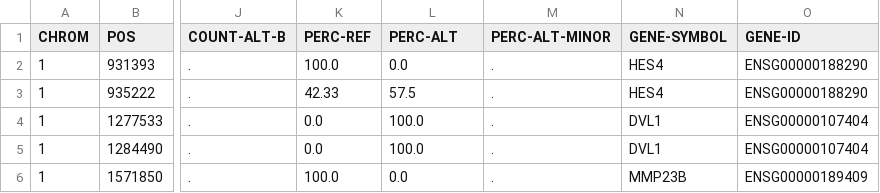
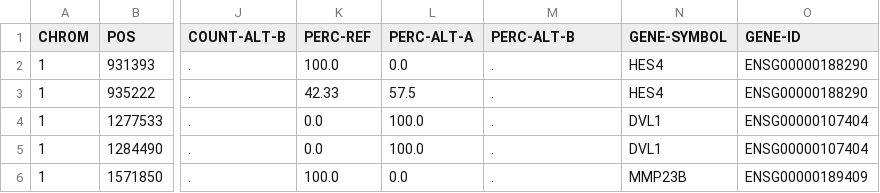
Before and after one commit to akoregan/tempus-challenge, a CSV file: results/annotated_normal_2025Nov26.csv, drawn as a sheet; only a part is shown, gaps mark what is left out; the diff names each change by its address in the sheet, - before the commit and + after, or states it on an @@ line.

Commit message:
update results

```diff
--- a/results/annotated_normal_2025Nov26.csv
+++ b/results/annotated_normal_2025Nov26.csv
-L1: PERC-ALT
+L1: PERC-ALT-A
-M1: PERC-ALT-MINOR
+M1: PERC-ALT-B
```
Also changed, not shown: results/annotated_vaf5_2025Nov26.csv.
